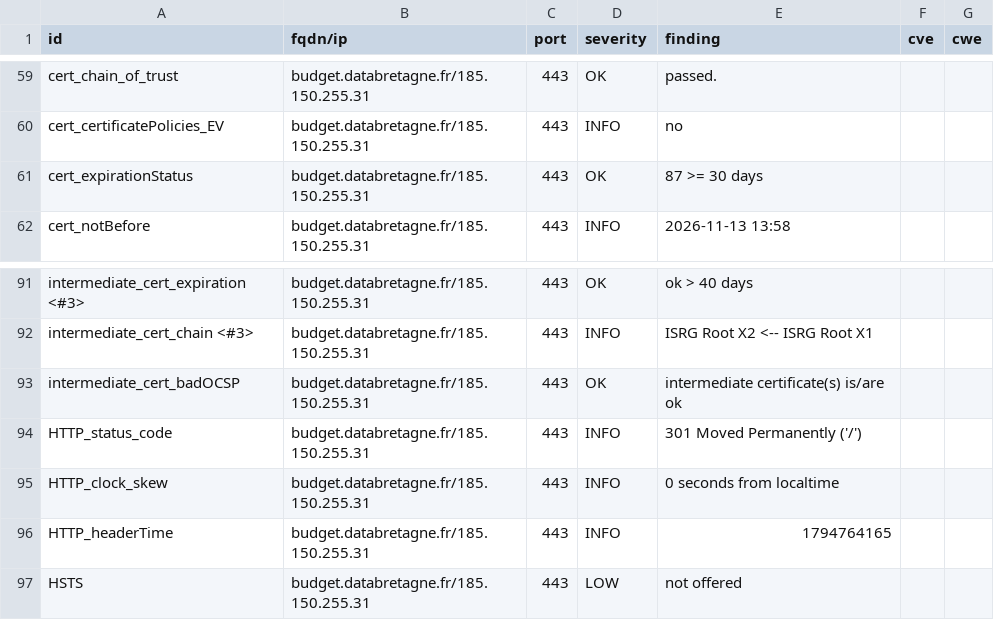
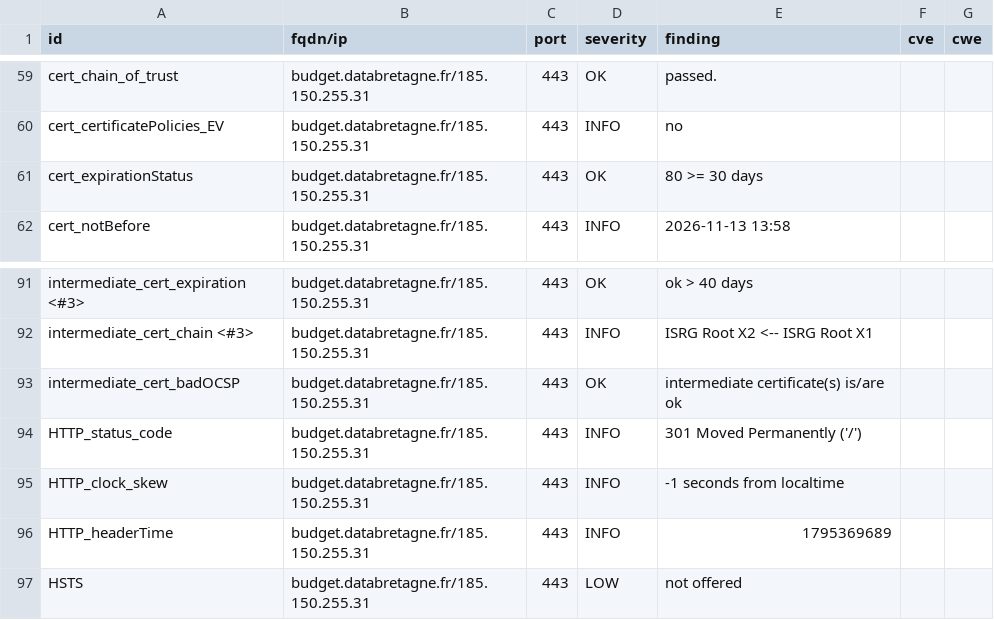
Before and after one commit to betagouv/dashlord, a CSV file: results/aHR0cHM6Ly9idWRnZXQuZGF0YWJyZXRhZ25lLmZyLw==/testssl.csv, drawn as a sheet; only a part is shown, gaps mark what is left out.

```diff
--- a/results/aHR0cHM6Ly9idWRnZXQuZGF0YWJyZXRhZ25lLmZyLw==/testssl.csv
+++ b/results/aHR0cHM6Ly9idWRnZXQuZGF0YWJyZXRhZ25lLmZyLw==/testssl.csv
@@ -60,3 +60,3 @@
 "cert_certificatePolicies_EV","budget.databretagne.fr/185.150.255.31","443","INFO","no","",""
-"cert_expirationStatus","budget.databretagne.fr/185.150.255.31","443","OK","87 >= 30 days","",""
+"cert_expirationStatus","budget.databretagne.fr/185.150.255.31","443","OK","80 >= 30 days","",""
 "cert_notBefore","budget.databretagne.fr/185.150.255.31","443","INFO","2026-11-13 13:58","",""
@@ -94,4 +94,4 @@
 "HTTP_status_code","budget.databretagne.fr/185.150.255.31","443","INFO","301 Moved Permanently ('/')","",""
-"HTTP_clock_skew","budget.databretagne.fr/185.150.255.31","443","INFO","0 seconds from localtime","",""
-"HTTP_headerTime","budget.databretagne.fr/185.150.255.31","443","INFO","1794764165","",""
+"HTTP_clock_skew","budget.databretagne.fr/185.150.255.31","443","INFO","-1 seconds from localtime","",""
+"HTTP_headerTime","budget.databretagne.fr/185.150.255.31","443","INFO","1795369689","",""
 "HSTS","budget.databretagne.fr/185.150.255.31","443","LOW","not offered","",""
```
Also changed, not shown: 7 other files.
